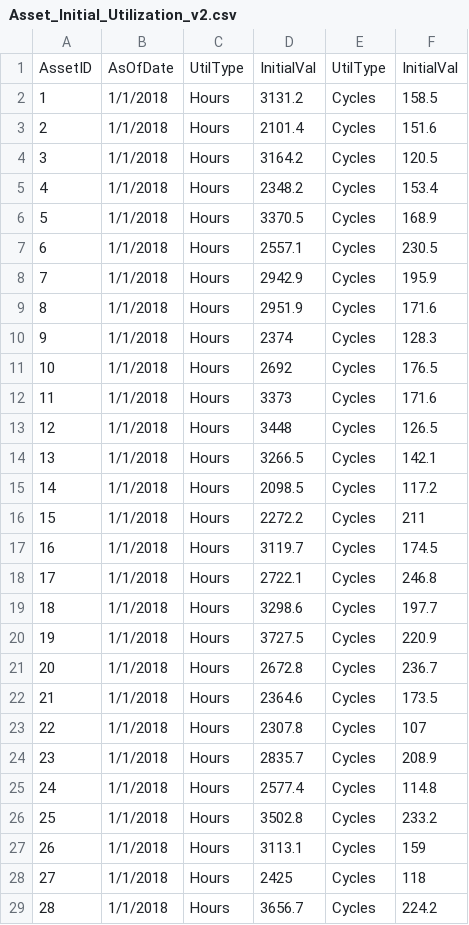
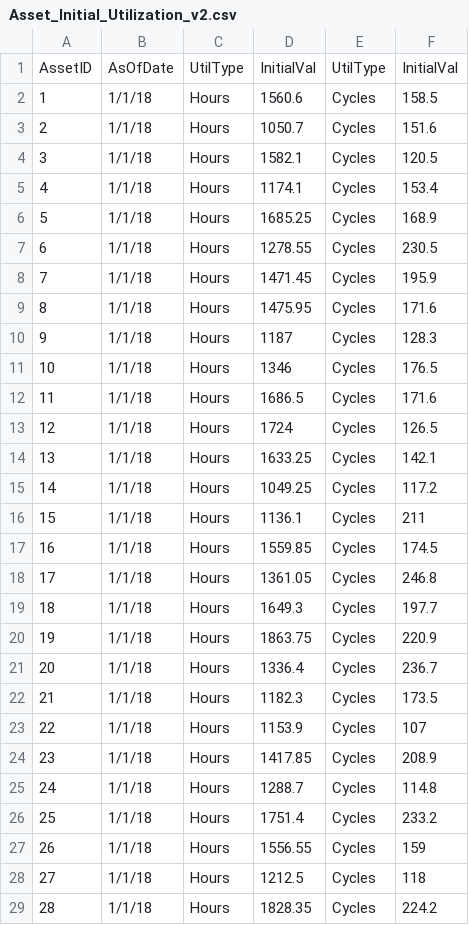
Before and after one commit to xeliza6/CapstoneProj, a CSV file: OO_SIM/Asset_Initial_Utilization_v2.csv, drawn as a sheet; only a part is shown; the diff covers the shown part only.

```diff
--- a/OO_SIM/Asset_Initial_Utilization_v2.csv
+++ b/OO_SIM/Asset_Initial_Utilization_v2.csv
@@ -1,29 +1,29 @@
 AssetID,AsOfDate,UtilType,InitialVal,UtilType,InitialVal
-1,1/1/2018,Hours,3131.2,Cycles,158.5
-2,1/1/2018,Hours,2101.4,Cycles,151.6
-3,1/1/2018,Hours,3164.2,Cycles,120.5
-4,1/1/2018,Hours,2348.2,Cycles,153.4
-5,1/1/2018,Hours,3370.5,Cycles,168.9
-6,1/1/2018,Hours,2557.1,Cycles,230.5
-7,1/1/2018,Hours,2942.9,Cycles,195.9
-8,1/1/2018,Hours,2951.9,Cycles,171.6
-9,1/1/2018,Hours,2374,Cycles,128.3
-10,1/1/2018,Hours,2692,Cycles,176.5
-11,1/1/2018,Hours,3373,Cycles,171.6
-12,1/1/2018,Hours,3448,Cycles,126.5
-13,1/1/2018,Hours,3266.5,Cycles,142.1
-14,1/1/2018,Hours,2098.5,Cycles,117.2
-15,1/1/2018,Hours,2272.2,Cycles,211
-16,1/1/2018,Hours,3119.7,Cycles,174.5
-17,1/1/2018,Hours,2722.1,Cycles,246.8
-18,1/1/2018,Hours,3298.6,Cycles,197.7
-19,1/1/2018,Hours,3727.5,Cycles,220.9
-20,1/1/2018,Hours,2672.8,Cycles,236.7
-21,1/1/2018,Hours,2364.6,Cycles,173.5
-22,1/1/2018,Hours,2307.8,Cycles,107
-23,1/1/2018,Hours,2835.7,Cycles,208.9
-24,1/1/2018,Hours,2577.4,Cycles,114.8
-25,1/1/2018,Hours,3502.8,Cycles,233.2
-26,1/1/2018,Hours,3113.1,Cycles,159
-27,1/1/2018,Hours,2425,Cycles,118
-28,1/1/2018,Hours,3656.7,Cycles,224.2
+1,1/1/18,Hours,1560.6,Cycles,158.5
+2,1/1/18,Hours,1050.7,Cycles,151.6
+3,1/1/18,Hours,1582.1,Cycles,120.5
+4,1/1/18,Hours,1174.1,Cycles,153.4
+5,1/1/18,Hours,1685.25,Cycles,168.9
+6,1/1/18,Hours,1278.55,Cycles,230.5
+7,1/1/18,Hours,1471.45,Cycles,195.9
+8,1/1/18,Hours,1475.95,Cycles,171.6
+9,1/1/18,Hours,1187,Cycles,128.3
+10,1/1/18,Hours,1346,Cycles,176.5
+11,1/1/18,Hours,1686.5,Cycles,171.6
+12,1/1/18,Hours,1724,Cycles,126.5
+13,1/1/18,Hours,1633.25,Cycles,142.1
+14,1/1/18,Hours,1049.25,Cycles,117.2
+15,1/1/18,Hours,1136.1,Cycles,211
+16,1/1/18,Hours,1559.85,Cycles,174.5
+17,1/1/18,Hours,1361.05,Cycles,246.8
+18,1/1/18,Hours,1649.3,Cycles,197.7
+19,1/1/18,Hours,1863.75,Cycles,220.9
+20,1/1/18,Hours,1336.4,Cycles,236.7
+21,1/1/18,Hours,1182.3,Cycles,173.5
+22,1/1/18,Hours,1153.9,Cycles,107
+23,1/1/18,Hours,1417.85,Cycles,208.9
+24,1/1/18,Hours,1288.7,Cycles,114.8
+25,1/1/18,Hours,1751.4,Cycles,233.2
+26,1/1/18,Hours,1556.55,Cycles,159
+27,1/1/18,Hours,1212.5,Cycles,118
+28,1/1/18,Hours,1828.35,Cycles,224.2
```
Also changed, not shown: 144 edited cells elsewhere in this file, 5 other files.
